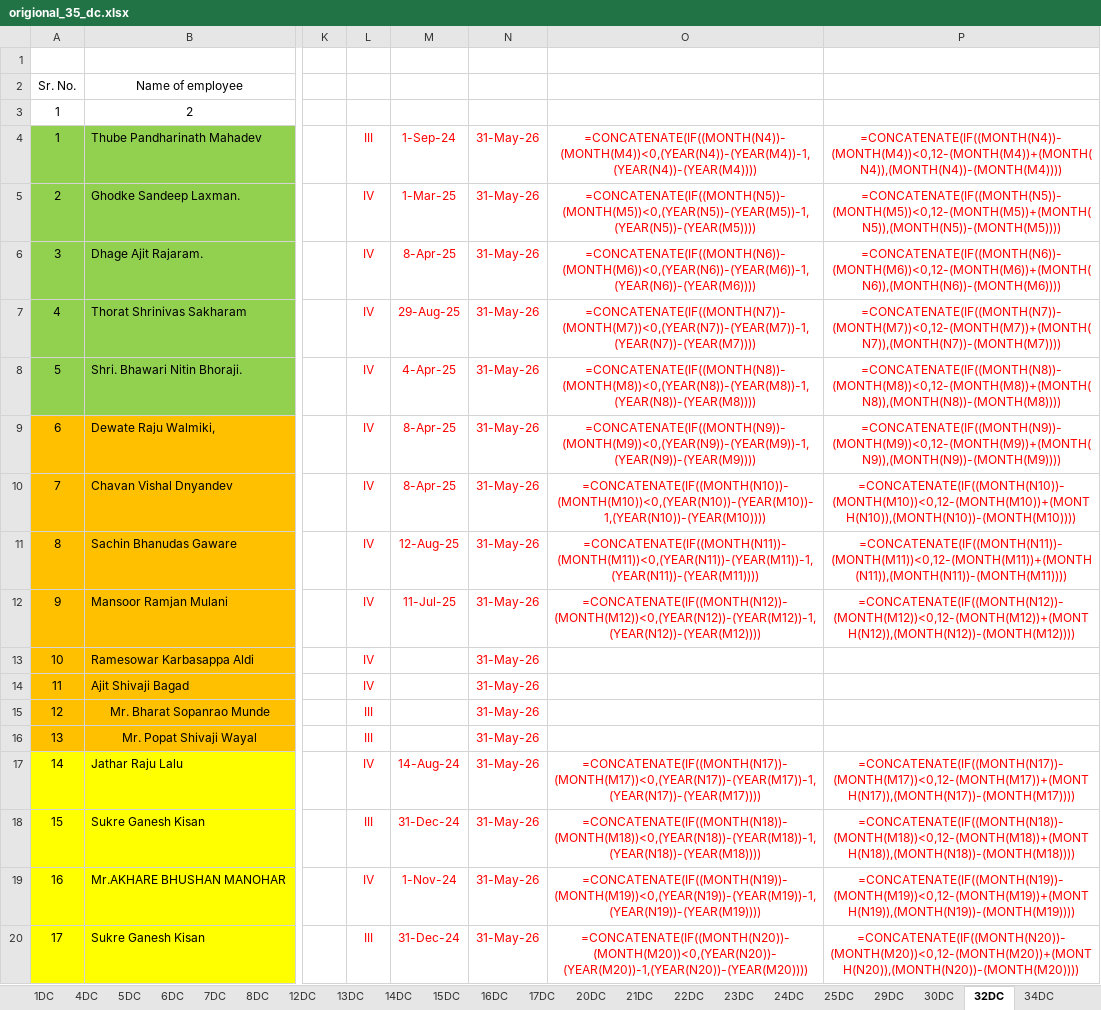
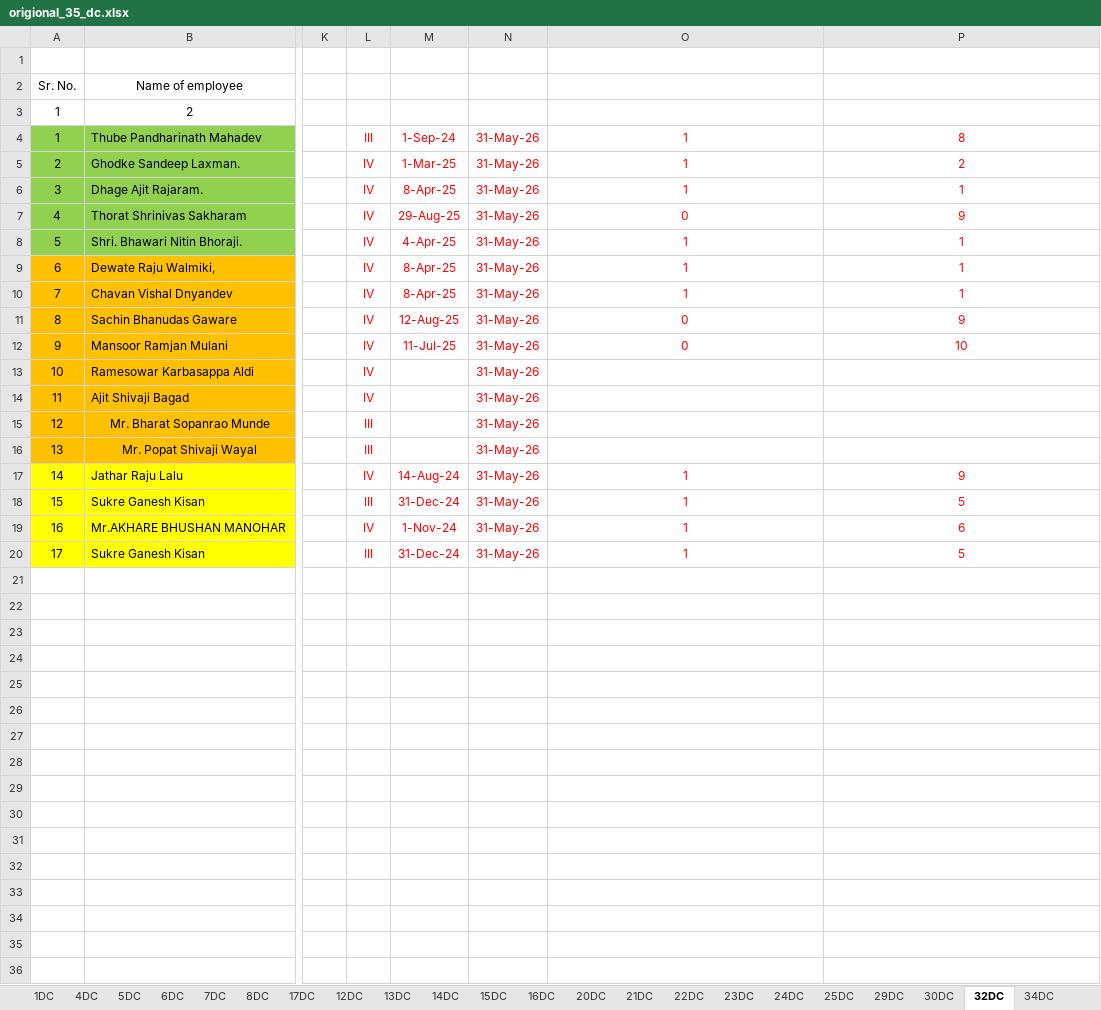
Before and after one commit to murkunden-cloud/PZ_DAMS, an Excel workbook: origional_35_dc.xlsx, sheet 32DC, drawn as a sheet; only a part is shown, gaps mark what is left out; values as stored, in another font and other column widths than the file's, no borders; formulas without a stored value are shown as written; the diff names each change by its address in the sheet, - before the commit and + after, or states it on an @@ line.

```diff
--- a/origional_35_dc.xlsx (sheet 32DC)
+++ b/origional_35_dc.xlsx (sheet 32DC)
@@ sheet tab order changed: 1DC | 4DC | 5DC | 6DC | 7DC | 8DC | 17DC | 12DC | 13DC | 14DC | 15DC | 16DC | 20DC | 21DC | 22DC | 23DC | 24DC | 25DC | 29DC | 30DC | 32DC | 34DC @@
-O4: =CONCATENATE(IF((MONTH(N4))-(MONTH(M4))<0,(YEAR(N4))-(YEAR(M4))-1,(YEAR(N4))-(YEAR(M4))))
+O4: 1
-P4: =CONCATENATE(IF((MONTH(N4))-(MONTH(M4))<0,12-(MONTH(M4))+(MONTH(N4)),(MONTH(N4))-(MONTH(M4))))
+P4: 8
-O5: =CONCATENATE(IF((MONTH(N5))-(MONTH(M5))<0,(YEAR(N5))-(YEAR(M5))-1,(YEAR(N5))-(YEAR(M5))))
+O5: 1
-P5: =CONCATENATE(IF((MONTH(N5))-(MONTH(M5))<0,12-(MONTH(M5))+(MONTH(N5)),(MONTH(N5))-(MONTH(M5))))
+P5: 2
-O6: =CONCATENATE(IF((MONTH(N6))-(MONTH(M6))<0,(YEAR(N6))-(YEAR(M6))-1,(YEAR(N6))-(YEAR(M6))))
+O6: 1
-P6: =CONCATENATE(IF((MONTH(N6))-(MONTH(M6))<0,12-(MONTH(M6))+(MONTH(N6)),(MONTH(N6))-(MONTH(M6))))
+P6: 1
-O7: =CONCATENATE(IF((MONTH(N7))-(MONTH(M7))<0,(YEAR(N7))-(YEAR(M7))-1,(YEAR(N7))-(YEAR(M7))))
+O7: 0
-P7: =CONCATENATE(IF((MONTH(N7))-(MONTH(M7))<0,12-(MONTH(M7))+(MONTH(N7)),(MONTH(N7))-(MONTH(M7))))
+P7: 9
-O8: =CONCATENATE(IF((MONTH(N8))-(MONTH(M8))<0,(YEAR(N8))-(YEAR(M8))-1,(YEAR(N8))-(YEAR(M8))))
+O8: 1
-P8: =CONCATENATE(IF((MONTH(N8))-(MONTH(M8))<0,12-(MONTH(M8))+(MONTH(N8)),(MONTH(N8))-(MONTH(M8))))
+P8: 1
-O9: =CONCATENATE(IF((MONTH(N9))-(MONTH(M9))<0,(YEAR(N9))-(YEAR(M9))-1,(YEAR(N9))-(YEAR(M9))))
+O9: 1
-P9: =CONCATENATE(IF((MONTH(N9))-(MONTH(M9))<0,12-(MONTH(M9))+(MONTH(N9)),(MONTH(N9))-(MONTH(M9))))
+P9: 1
-O10: =CONCATENATE(IF((MONTH(N10))-(MONTH(M10))<0,(YEAR(N10))-(YEAR(M10))-1,(YEAR(N10))-(YEAR(M10))))
+O10: 1
-P10: =CONCATENATE(IF((MONTH(N10))-(MONTH(M10))<0,12-(MONTH(M10))+(MONTH(N10)),(MONTH(N10))-(MONTH(M10))))
+P10: 1
-O11: =CONCATENATE(IF((MONTH(N11))-(MONTH(M11))<0,(YEAR(N11))-(YEAR(M11))-1,(YEAR(N11))-(YEAR(M11))))
+O11: 0
-P11: =CONCATENATE(IF((MONTH(N11))-(MONTH(M11))<0,12-(MONTH(M11))+(MONTH(N11)),(MONTH(N11))-(MONTH(M11))))
+P11: 9
-O12: =CONCATENATE(IF((MONTH(N12))-(MONTH(M12))<0,(YEAR(N12))-(YEAR(M12))-1,(YEAR(N12))-(YEAR(M12))))
+O12: 0
-P12: =CONCATENATE(IF((MONTH(N12))-(MONTH(M12))<0,12-(MONTH(M12))+(MONTH(N12)),(MONTH(N12))-(MONTH(M12))))
+P12: 10
-O17: =CONCATENATE(IF((MONTH(N17))-(MONTH(M17))<0,(YEAR(N17))-(YEAR(M17))-1,(YEAR(N17))-(YEAR(M17))))
+O17: 1
-P17: =CONCATENATE(IF((MONTH(N17))-(MONTH(M17))<0,12-(MONTH(M17))+(MONTH(N17)),(MONTH(N17))-(MONTH(M17))))
+P17: 9
-O18: =CONCATENATE(IF((MONTH(N18))-(MONTH(M18))<0,(YEAR(N18))-(YEAR(M18))-1,(YEAR(N18))-(YEAR(M18))))
+O18: 1
-P18: =CONCATENATE(IF((MONTH(N18))-(MONTH(M18))<0,12-(MONTH(M18))+(MONTH(N18)),(MONTH(N18))-(MONTH(M18))))
+P18: 5
-O19: =CONCATENATE(IF((MONTH(N19))-(MONTH(M19))<0,(YEAR(N19))-(YEAR(M19))-1,(YEAR(N19))-(YEAR(M19))))
+O19: 1
-P19: =CONCATENATE(IF((MONTH(N19))-(MONTH(M19))<0,12-(MONTH(M19))+(MONTH(N19)),(MONTH(N19))-(MONTH(M19))))
+P19: 6
-O20: =CONCATENATE(IF((MONTH(N20))-(MONTH(M20))<0,(YEAR(N20))-(YEAR(M20))-1,(YEAR(N20))-(YEAR(M20))))
+O20: 1
-P20: =CONCATENATE(IF((MONTH(N20))-(MONTH(M20))<0,12-(MONTH(M20))+(MONTH(N20)),(MONTH(N20))-(MONTH(M20))))
+P20: 5
```
Also changed, not shown: sheet 6DC, sheet 23DC, sheet 22DC, sheet 7DC, sheet 13DC, sheet 25DC, 6 more sheets, charts or pictures, 2 other files.
